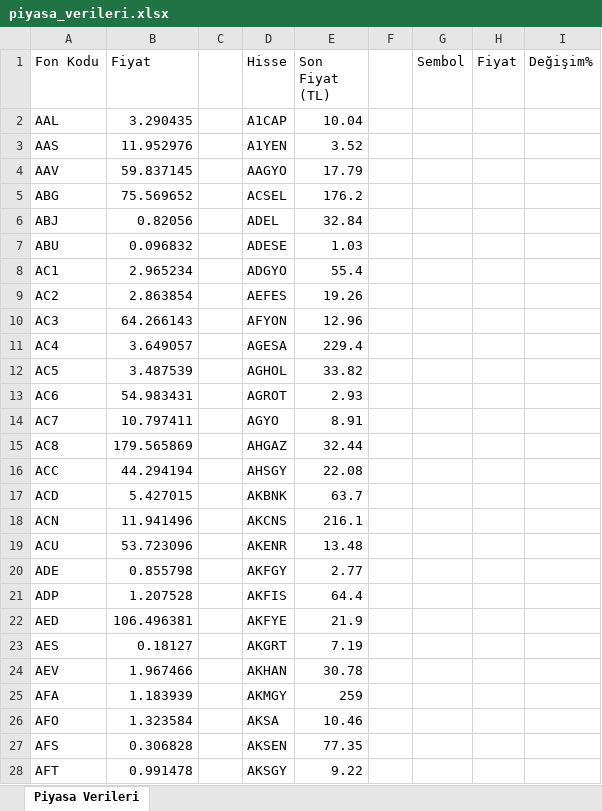
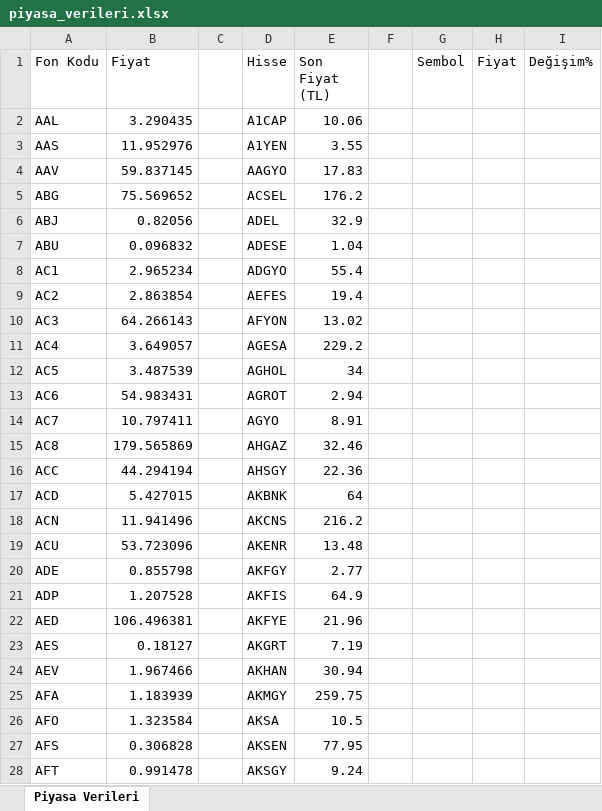
Before and after one commit to fkcengizhan-crypto/piyasa_verileri, an Excel workbook: piyasa_verileri.xlsx, sheet Piyasa Verileri, drawn as a sheet; only a part is shown; values as stored, in another font and other column widths than the file's, no borders; the diff covers the shown part only; the diff names each change by its address in the sheet, - before the commit and + after, or states it on an @@ line.

```diff
--- a/piyasa_verileri.xlsx (sheet Piyasa Verileri)
+++ b/piyasa_verileri.xlsx (sheet Piyasa Verileri)
-E2 (Son Fiyat (TL)): 10.04
+E2 (Son Fiyat (TL)): 10.06
-E3 (Son Fiyat (TL)): 3.52
+E3 (Son Fiyat (TL)): 3.55
-E4 (Son Fiyat (TL)): 17.79
+E4 (Son Fiyat (TL)): 17.83
-E6 (Son Fiyat (TL)): 32.84
+E6 (Son Fiyat (TL)): 32.9
-E7 (Son Fiyat (TL)): 1.03
+E7 (Son Fiyat (TL)): 1.04
-E9 (Son Fiyat (TL)): 19.26
+E9 (Son Fiyat (TL)): 19.4
-E10 (Son Fiyat (TL)): 12.96
+E10 (Son Fiyat (TL)): 13.02
-E11 (Son Fiyat (TL)): 229.4
+E11 (Son Fiyat (TL)): 229.2
-E12 (Son Fiyat (TL)): 33.82
+E12 (Son Fiyat (TL)): 34
-E13 (Son Fiyat (TL)): 2.93
+E13 (Son Fiyat (TL)): 2.94
-E15 (Son Fiyat (TL)): 32.44
+E15 (Son Fiyat (TL)): 32.46
-E16 (Son Fiyat (TL)): 22.08
+E16 (Son Fiyat (TL)): 22.36
-E17 (Son Fiyat (TL)): 63.7
+E17 (Son Fiyat (TL)): 64
-E18 (Son Fiyat (TL)): 216.1
+E18 (Son Fiyat (TL)): 216.2
-E21 (Son Fiyat (TL)): 64.4
+E21 (Son Fiyat (TL)): 64.9
-E22 (Son Fiyat (TL)): 21.9
+E22 (Son Fiyat (TL)): 21.96
-E24 (Son Fiyat (TL)): 30.78
+E24 (Son Fiyat (TL)): 30.94
-E25 (Son Fiyat (TL)): 259
+E25 (Son Fiyat (TL)): 259.75
-E26 (Son Fiyat (TL)): 10.46
+E26 (Son Fiyat (TL)): 10.5
-E27 (Son Fiyat (TL)): 77.35
+E27 (Son Fiyat (TL)): 77.95
-E28 (Son Fiyat (TL)): 9.22
+E28 (Son Fiyat (TL)): 9.24
```
Also changed, not shown: 460 edited cells elsewhere in this sheet, 1 other file.
